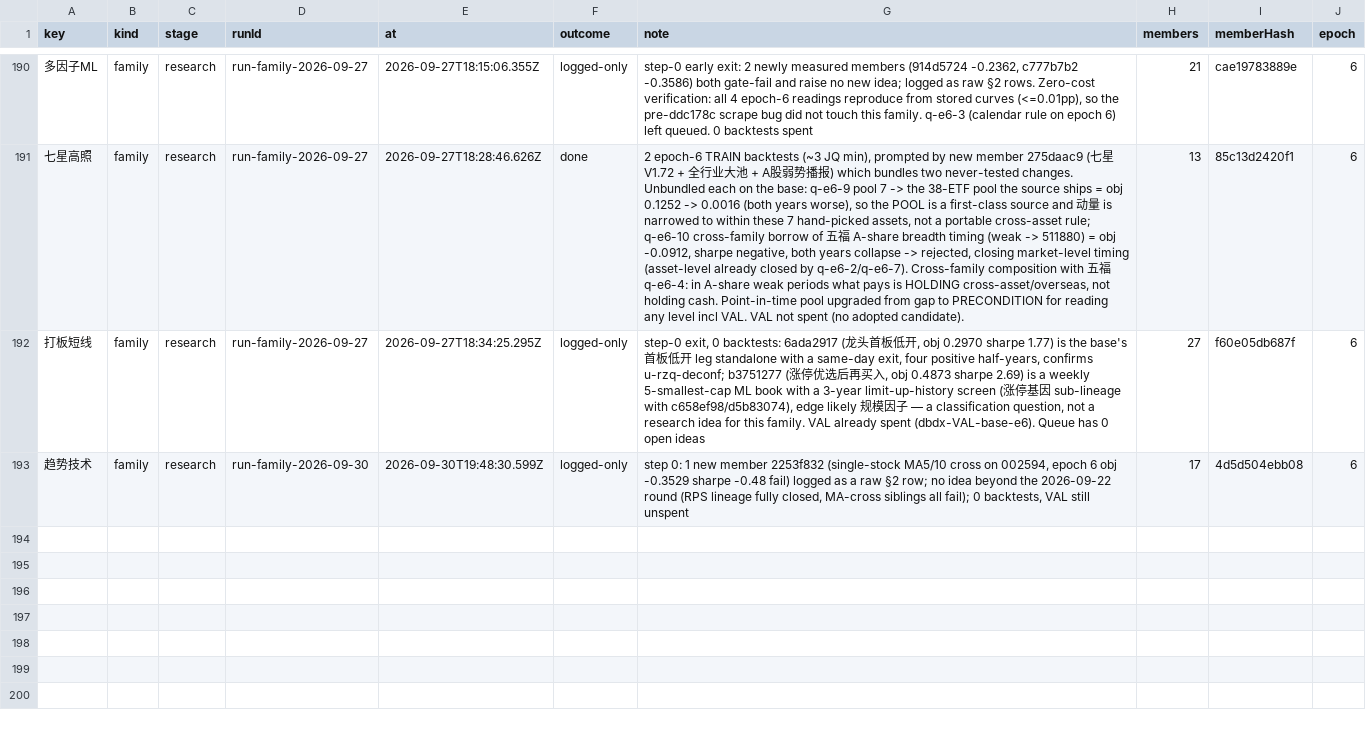
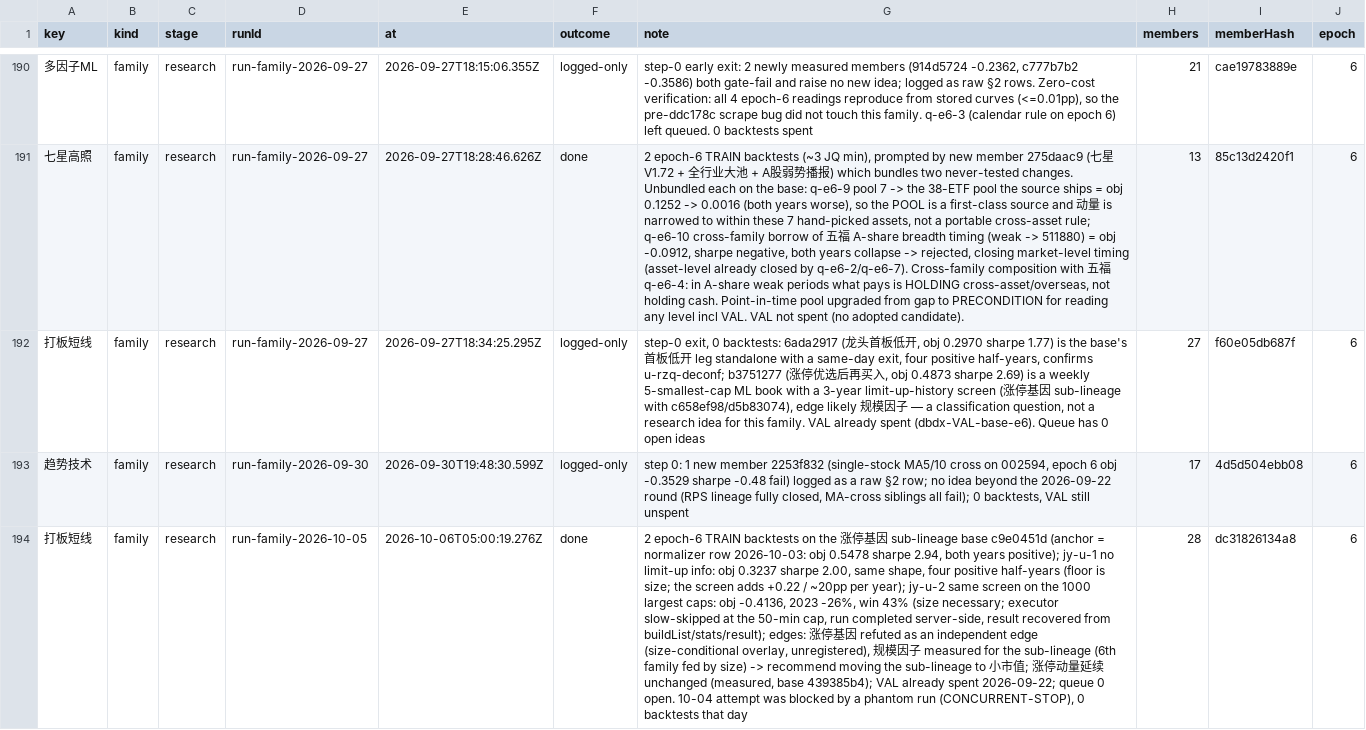
Before and after one commit to MohanShen/join-quant, a TSV file: data/consumption.tsv, drawn as a sheet; only a part is shown, gaps mark what is left out; the diff names each change by its address in the sheet, - before the commit and + after, or states it on an @@ line.

```diff
--- a/data/consumption.tsv
+++ b/data/consumption.tsv
+row 194: 打板短线 | family | research | run-family-2026-10-05 | 2026-10-06T05:00:19.276Z | done | 2 epoch-6 TRAIN backtests on the 涨停基因 sub-lineage base c9e0451d (anchor = normalizer row 2026-10-03: obj 0.5478 sharpe 2.94, both years positive); jy-u-1 no limit-up info: obj 0.3237 sharpe 2.00, same shape, four positive half-years (floor is size; the screen adds +0.22 / ~20pp per year); jy-u-2 same screen on the 1000 largest caps: obj -0.4136, 2023 -26%, win 43% (size necessary; executor slow-skipped at the 50-min cap, run completed server-side, result recovered from buildList/stats/result); edges: 涨停基因 refuted as an independent edge (size-conditional overlay, unregistered), 规模因子 measured for the sub-lineage (6th family fed by size) -> recommend moving the sub-lineage to 小市值; 涨停动量延续 unchanged (measured, base 439385b4); VAL already spent 2026-09-22; queue 0 open. 10-04 attempt was blocked by a phantom run (CONCURRENT-STOP), 0 backtests that day | 28 | dc31826134a8 | 6
```
Also changed, not shown: study/打板短线/findings.tsv, 9 other files.
